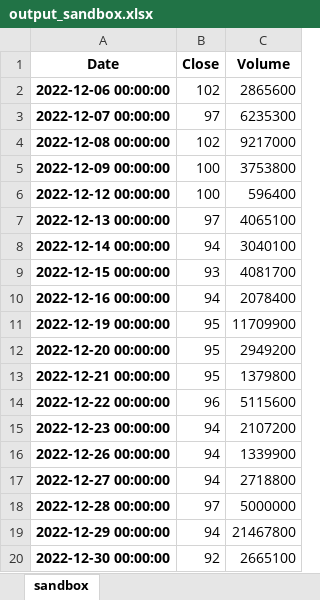
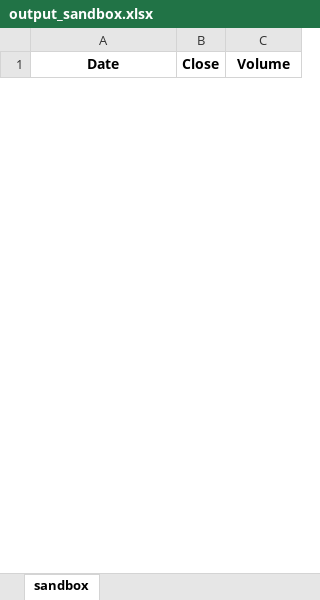
Before and after one commit to adityamahesa/id-nickel-regulation-event-stock-analysis, an Excel workbook: output_sandbox.xlsx, sheet sandbox, drawn as a sheet; only a part is shown; values as stored, in another font and other column widths than the file's, no borders; removed rows and columns are numbered as before the commit, all else as after; the diff covers the shown part only; the diff names each change by its address in the sheet, - before the commit and + after, or states it on an @@ line.

```diff
--- a/output_sandbox.xlsx (sheet sandbox)
+++ b/output_sandbox.xlsx (sheet sandbox)
-row 2: 2022-12-06 00:00:00 | 102 | 2865600
-row 3: 2022-12-07 00:00:00 | 97 | 6235300
-row 4: 2022-12-08 00:00:00 | 102 | 9217000
-row 5: 2022-12-09 00:00:00 | 100 | 3753800
-row 6: 2022-12-12 00:00:00 | 100 | 596400
-row 7: 2022-12-13 00:00:00 | 97 | 4065100
-row 8: 2022-12-14 00:00:00 | 94 | 3040100
-row 9: 2022-12-15 00:00:00 | 93 | 4081700
-row 10: 2022-12-16 00:00:00 | 94 | 2078400
-row 11: 2022-12-19 00:00:00 | 95 | 11709900
-row 12: 2022-12-20 00:00:00 | 95 | 2949200
-row 13: 2022-12-21 00:00:00 | 95 | 1379800
-row 14: 2022-12-22 00:00:00 | 96 | 5115600
-row 15: 2022-12-23 00:00:00 | 94 | 2107200
-row 16: 2022-12-26 00:00:00 | 94 | 1339900
-row 17: 2022-12-27 00:00:00 | 94 | 2718800
-row 18: 2022-12-28 00:00:00 | 97 | 5000000
-row 19: 2022-12-29 00:00:00 | 94 | 21467800
-row 20: 2022-12-30 00:00:00 | 92 | 2665100
```
Also changed, not shown: 32 added rows and 13 removed rows elsewhere in this sheet, tickers.xlsx, 14 other files.
